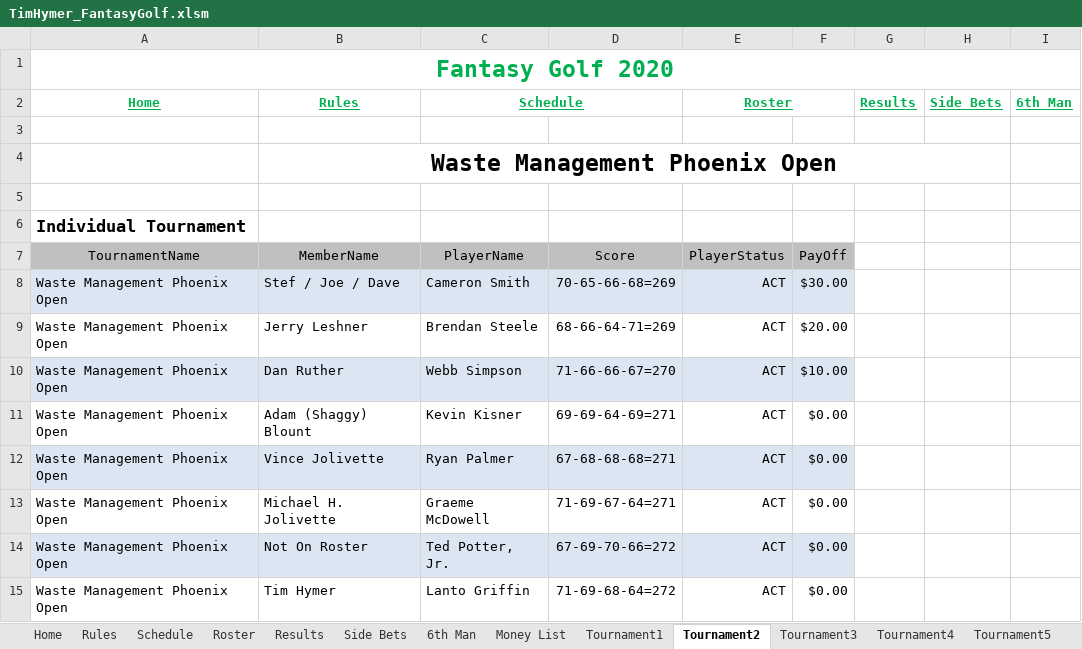
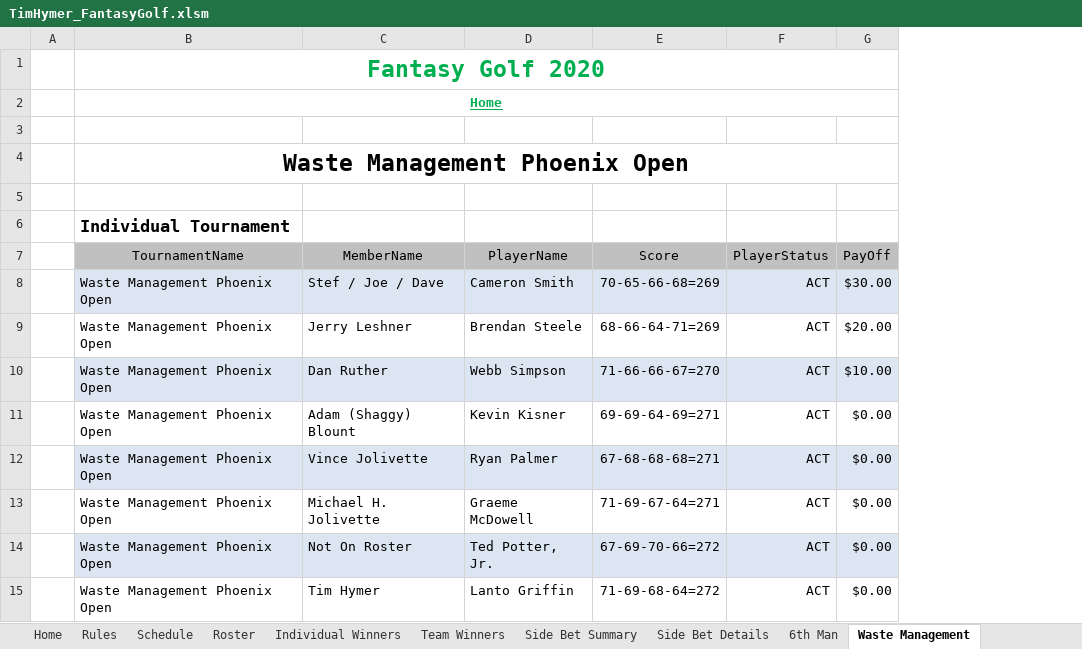
Before and after one commit to SWOFantasyGolf/SWOFantasyGolf.github.io, an Excel workbook: TimHymer_FantasyGolf.xlsm, sheet Waste Management, drawn as a sheet; only a part is shown; values as stored, in another font and other column widths than the file's, no borders; removed rows and columns are numbered as before the commit, all else as after; the diff names each change by its address in the sheet, - before the commit and + after, or states it on an @@ line.

```diff
--- a/TimHymer_FantasyGolf.xlsm (sheet Waste Management)
+++ b/TimHymer_FantasyGolf.xlsm (sheet Waste Management)
-sheet tab: Results
+sheet tab: Individual Winners
-sheet tab: Side Bets
+sheet tab: Side Bet Summary
-sheet tab: Tournament2
+sheet tab: Waste Management
-sheet tab: Money List
-sheet tab: Tournament1
-sheet tab: Tournament3
-sheet tab: Tournament4
-sheet tab: Tournament5
+sheet tab: Team Winners
+sheet tab: Side Bet Details
+column A, empty
-column G, empty
-column H, empty
-column I, empty
-row 2: Home | Rules | Schedule |  | Roster |  | Results | Side Bets | 6th Man
+row 2:  | Home
-row 4:  | Waste Management Phoenix Open
+row 4:  | Waste Management Phoenix Open
```
Also changed, not shown: sheet Side Bet Summary, sheet Home, sheet 6th Man, sheet Individual Winners, sheet Rules, sheet Schedule, 1 more sheet, other sheet tabs, 38 other files.
